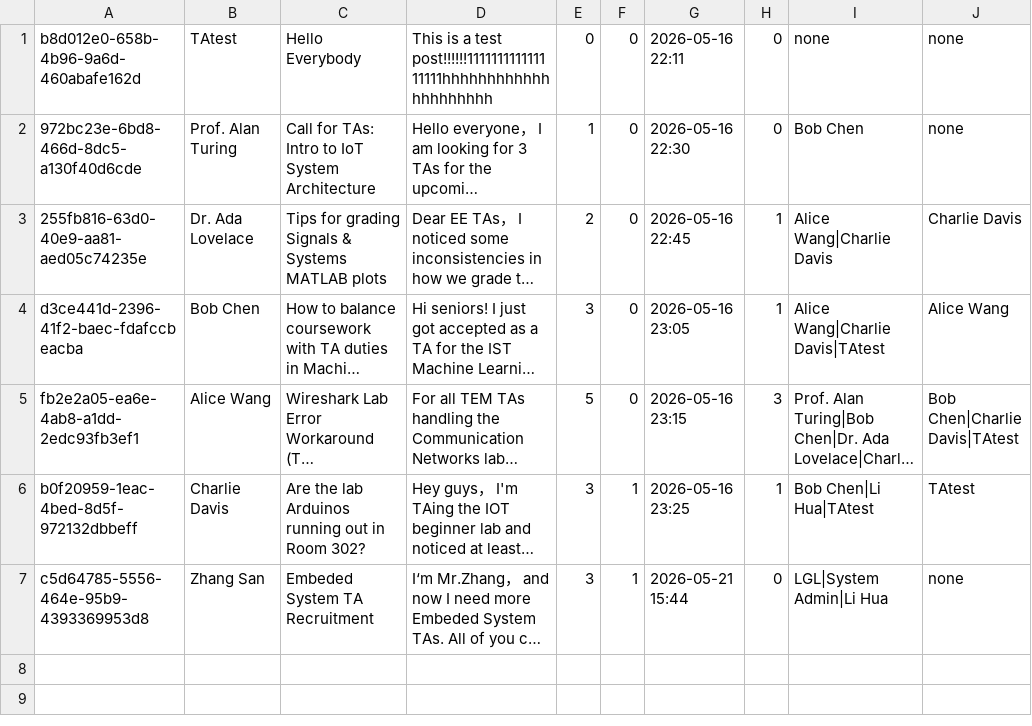
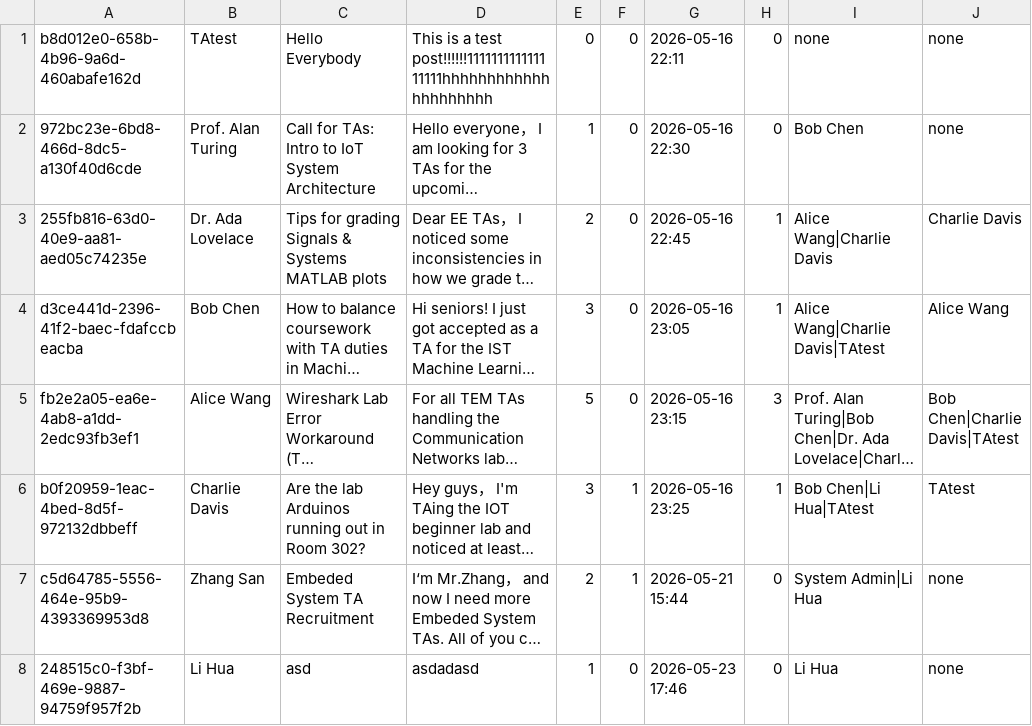
Before and after one commit to Gelinghan-bot/Software-Engineering_Group70, a CSV file: data/topics.csv, drawn as a sheet; long unchanged cells end in …; the diff names each change by its address in the sheet, - before the commit and + after, or states it on an @@ line.

```diff
--- a/data/topics.csv
+++ b/data/topics.csv
-E7: 3
+E7: 2
-I7: LGL|System Admin|Li Hua
+I7: System Admin|Li Hua
+row 8: 248515c0-f3bf-469e-9887-94759f957f2b | Li Hua | asd | asdadasd | 1 | 0 | 2026-05-23 17:46 | 0 | Li Hua | none
```
Also changed, not shown: data/sessions.csv, 15 other files.
